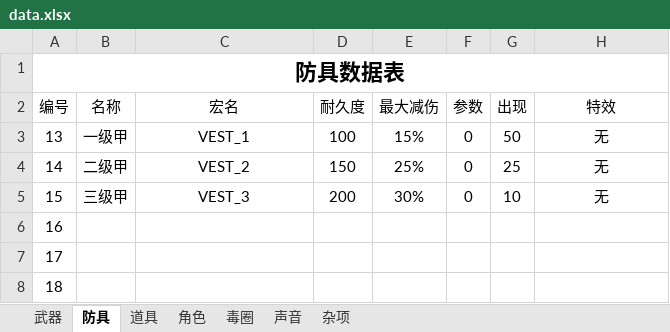
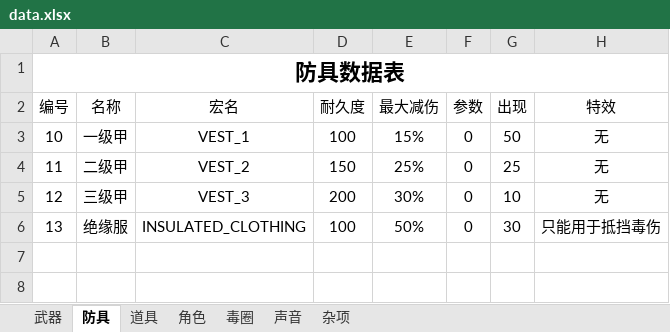
Before and after one commit to eesast/AIchallenge2, an Excel workbook: logic/sheet/data.xlsx, sheet 防具, drawn as a sheet; values as stored, in another font and other column widths than the file's, no borders; removed rows and columns are numbered as before the commit, all else as after; the diff names each change by its address in the sheet, - before the commit and + after, or states it on an @@ line.

```diff
--- a/logic/sheet/data.xlsx (sheet 防具)
+++ b/logic/sheet/data.xlsx (sheet 防具)
-A3 (编号): 13
+A3 (编号): 10
-A4 (编号): 14
+A4 (编号): 11
-A5 (编号): 15
+A5 (编号): 12
-row 6: 16
-row 7: 17
-row 8: 18
+row 6: 13 | 绝缘服 | INSULATED_CLOTHING | 100 | 50% | 0 | 30 | 只能用于抵挡毒伤
```
Also changed, not shown: sheet 道具, sheet 毒圈, sheet 武器, formulas that keep their value, 14 other files.
